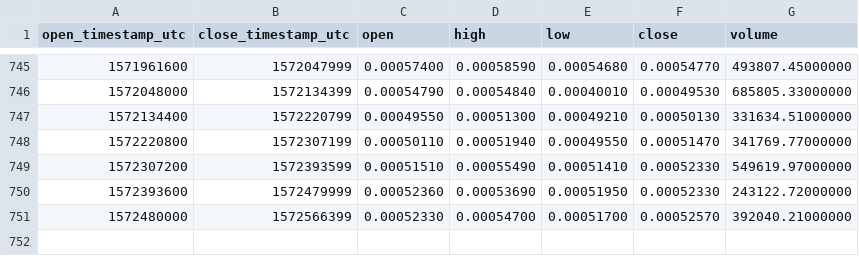
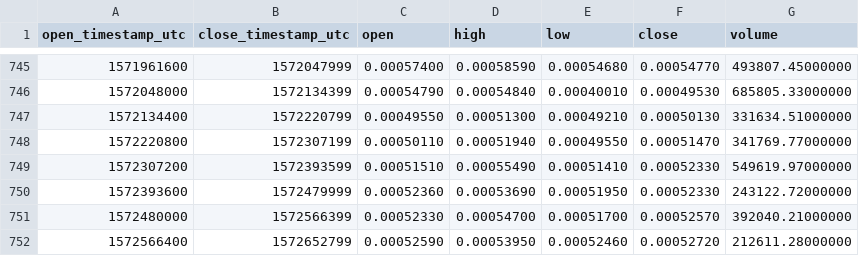
Before and after one commit to cryptobigbro/binance-ETCBTC, a CSV file: binance-ETCBTC-1d.csv, drawn as a sheet; only a part is shown, gaps mark what is left out; the diff names each change by its address in the sheet, - before the commit and + after, or states it on an @@ line.

Commit message:
Update OHLCV data.

```diff
--- a/binance-ETCBTC-1d.csv
+++ b/binance-ETCBTC-1d.csv
+row 752: 1572566400 | 1572652799 | 0.00052590 | 0.00053950 | 0.00052460 | 0.00052720 | 212611.28000000
```
Also changed, not shown: 1 other file.
